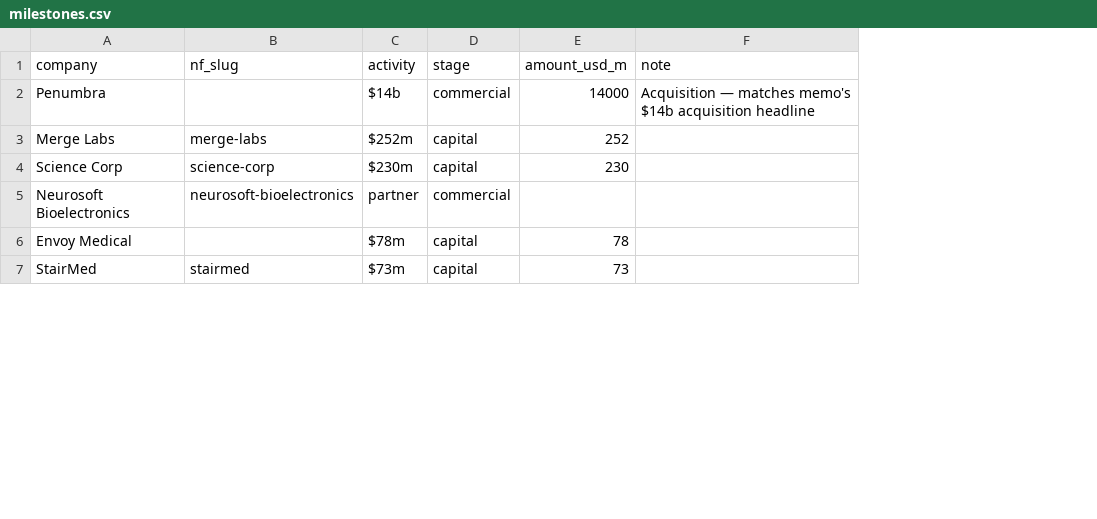
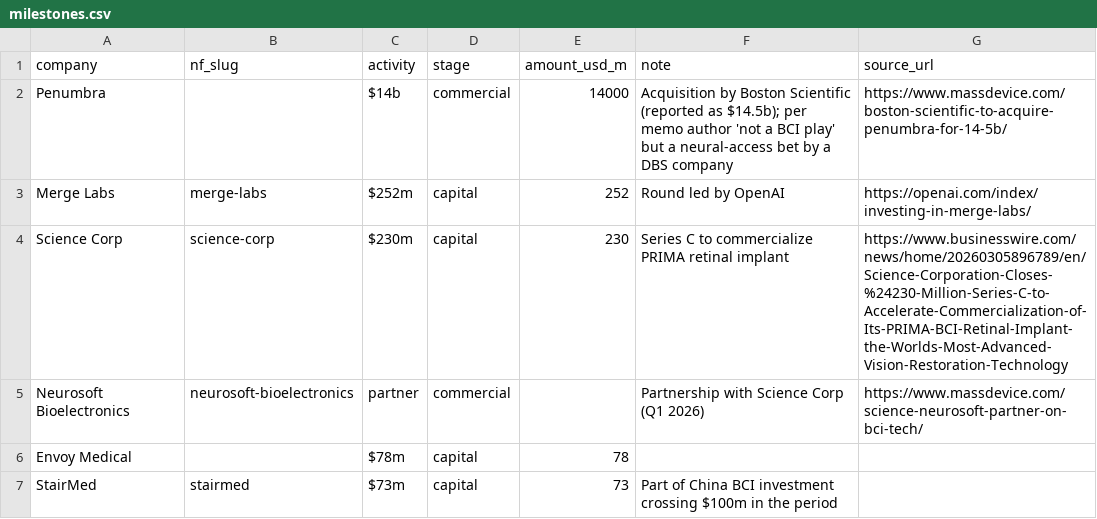
Before and after one commit to lksbrssr/neuro-atlas, a CSV file: data/market-memo-q1-2026/milestones.csv, drawn as a sheet; only a part is shown; the diff covers the shown part only; the diff names each change by its address in the sheet, - before the commit and + after, or states it on an @@ line.

Commit message:
Add primary-source citations to memo milestones + provenance chain doc

```diff
--- a/data/market-memo-q1-2026/milestones.csv
+++ b/data/market-memo-q1-2026/milestones.csv
+column G (source_url), rows 2-5: https://www.massdevice.com/boston-scientific-to-acquire-penumbra-for-14-5b/ | https://openai.com/index/investing-in-merge-labs/ | https://www.businesswire.com/news/home/20260305896789/en/Science-Corporation-Closes-%24230-Million-Series-C-to-Accelerate-Commercialization-of-Its-PRIMA-BCI-Retinal-Implant-the-Worlds-Most-Advanced-Vision-Restoration-Technology | https://www.massdevice.com/science-neurosoft-partner-on-bci-tech/
-F2 (note): Acquisition — matches memo's $14b acquisition headline
+F2 (note): Acquisition by Boston Scientific (reported as $14.5b); per memo author 'not a BCI play' but a neural-access bet by a DBS company
-F3 (note): (empty)
+F3 (note): Round led by OpenAI
-F4 (note): (empty)
+F4 (note): Series C to commercialize PRIMA retinal implant
-F5 (note): (empty)
+F5 (note): Partnership with Science Corp (Q1 2026)
-F7 (note): (empty)
+F7 (note): Part of China BCI investment crossing $100m in the period
```
Also changed, not shown: 1 added row and 8 edited cells elsewhere in this file, 2 other files.
